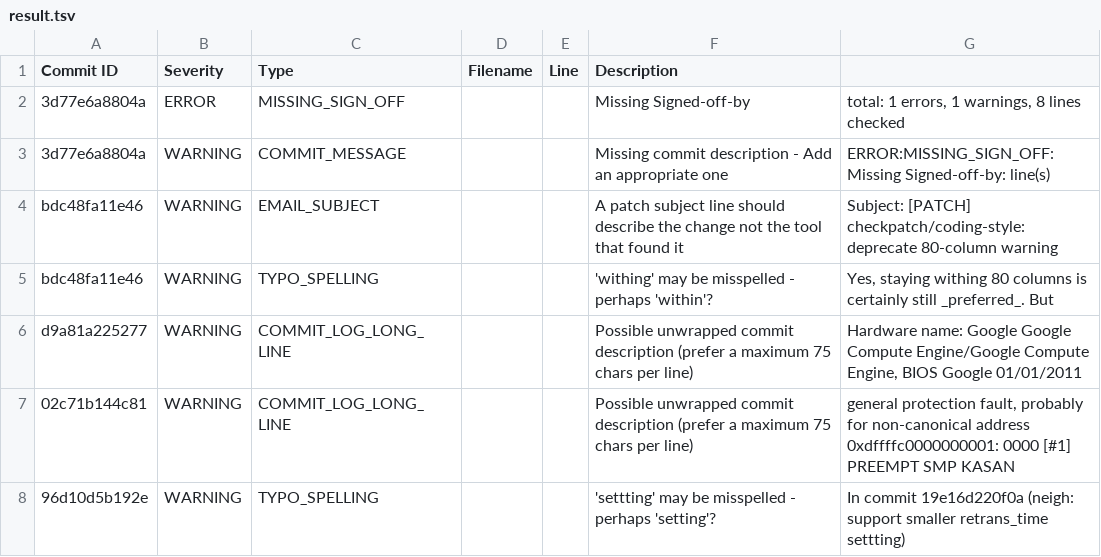
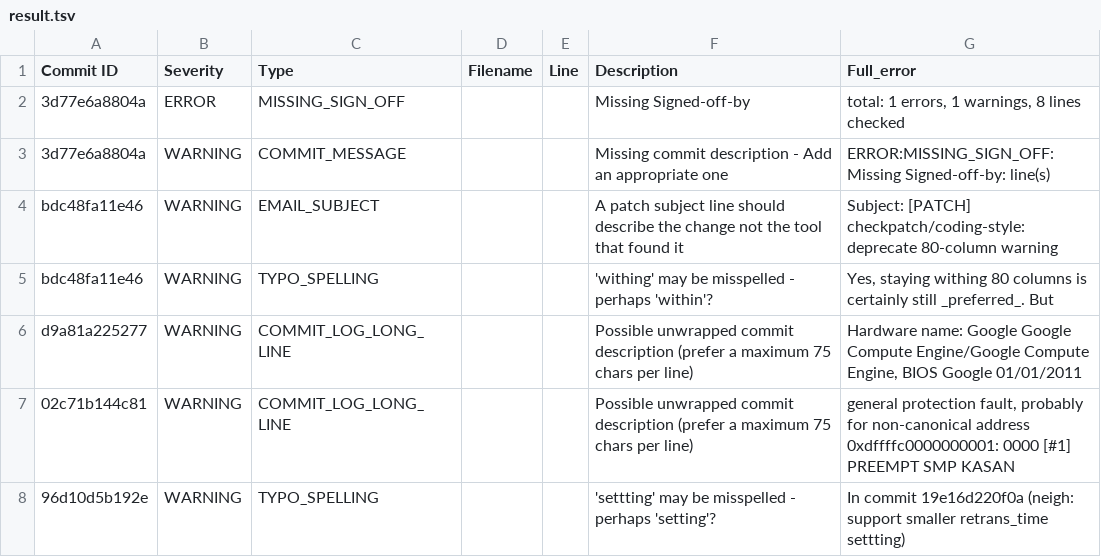
Before and after one commit to NachiketUN/Patch-Analysis-Script, a TSV file: result.tsv, drawn as a sheet; only a part is shown.

Commit message:
Update result.tsv

```diff
--- a/result.tsv
+++ b/result.tsv
@@ -1,2 +1,2 @@
-Commit ID	Severity	Type	Filename	Line	Description
+Commit ID	Severity	Type	Filename	Line	Description	Full_error
 3d77e6a8804a	ERROR	MISSING_SIGN_OFF			 Missing Signed-off-by	total: 1 errors, 1 warnings, 8 lines checked
```
